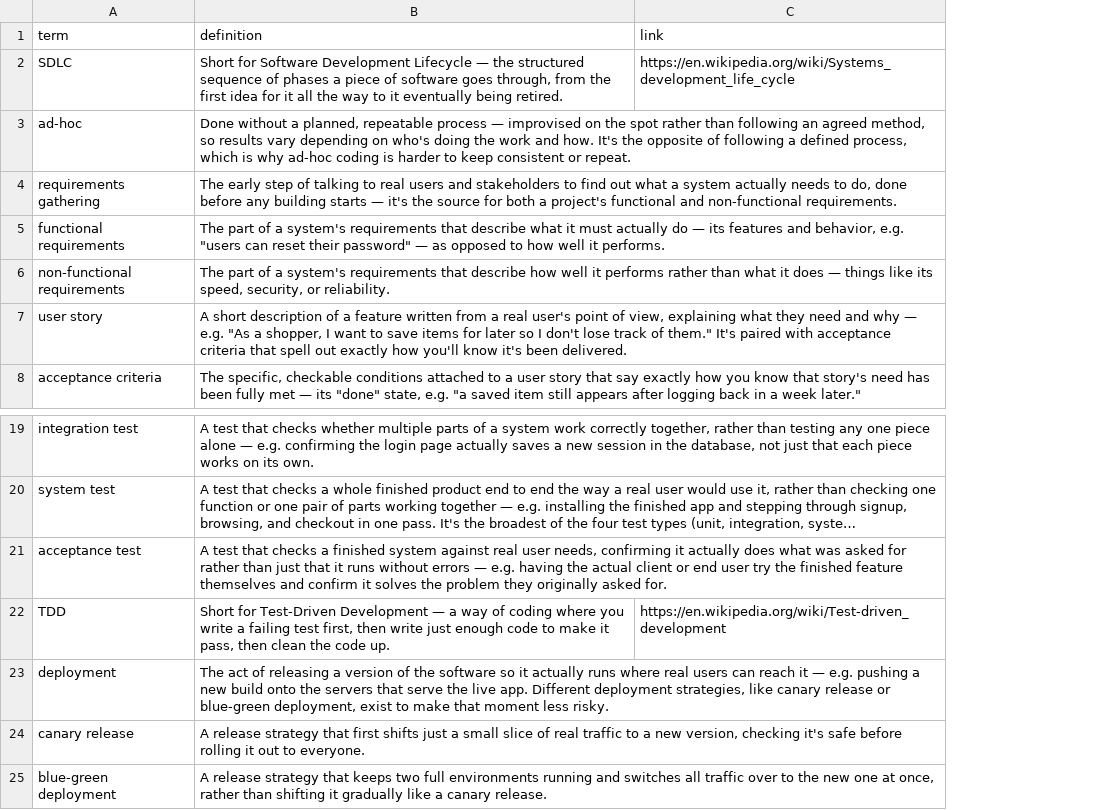
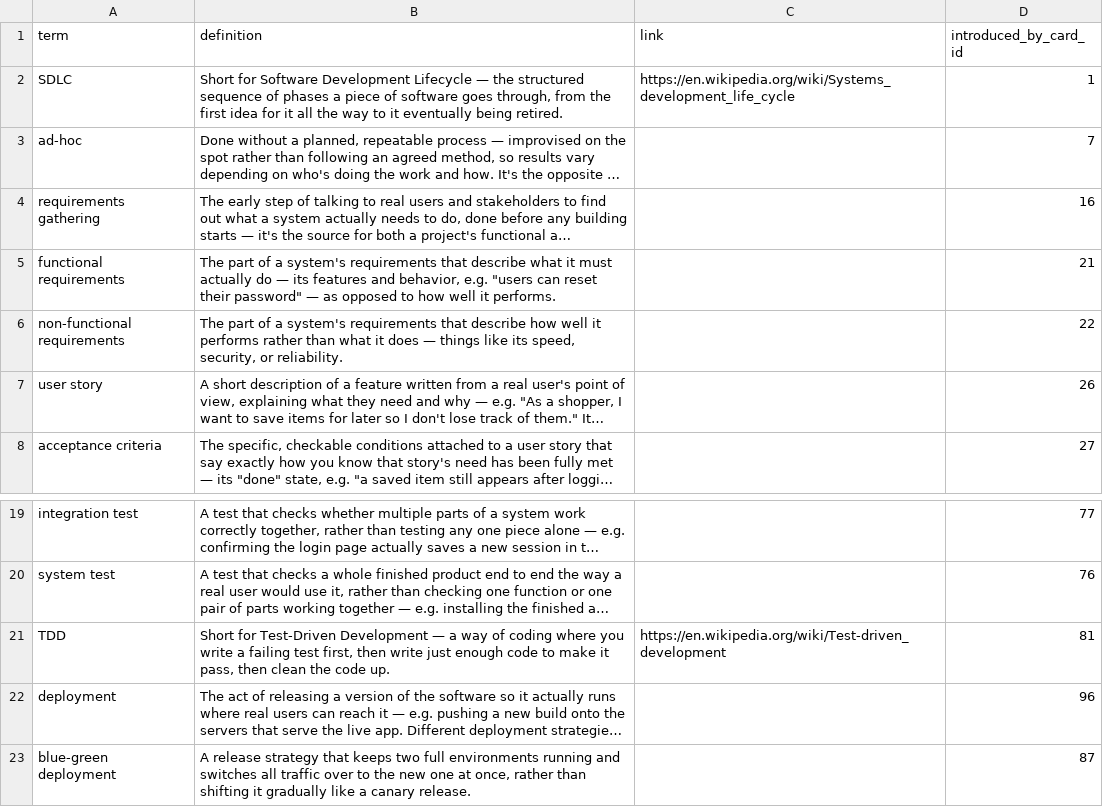
Before and after one commit to yaaddi-courses/sdlc, a CSV file: source/glossary.csv, drawn as a sheet; only a part is shown, gaps mark what is left out; long unchanged cells end in …; removed rows and columns are numbered as before the commit, all else as after; the diff names each change by its address in the sheet, - before the commit and + after, or states it on an @@ line.

Commit message:
Back-fill glossary term ledger (introduced_by_card_id)
Deterministic clean-term mapping plus local-LLM-assisted resolution of
exercise-only terms. Course stays at 1.0.0.

```diff
--- a/source/glossary.csv
+++ b/source/glossary.csv
+column D (introduced_by_card_id), rows 2-8: 1 | 7 | 16 | 21 | 22 | 26 | 27; rows 19-23: 77 | 76 | 81 | 96 | 87
-row 21: acceptance test | A test that checks a finished system against real user needs, confirming it actually does what was asked for rather than just that it runs without errors — e.g. having the actual client or end user try the finished feature themselves and confirm it solves the problem they originally asked for.
-row 24: canary release | A release strategy that first shifts just a small slice of real traffic to a new version, checking it's safe before rolling it out to everyone.
```
Also changed, not shown: 1 other file.
